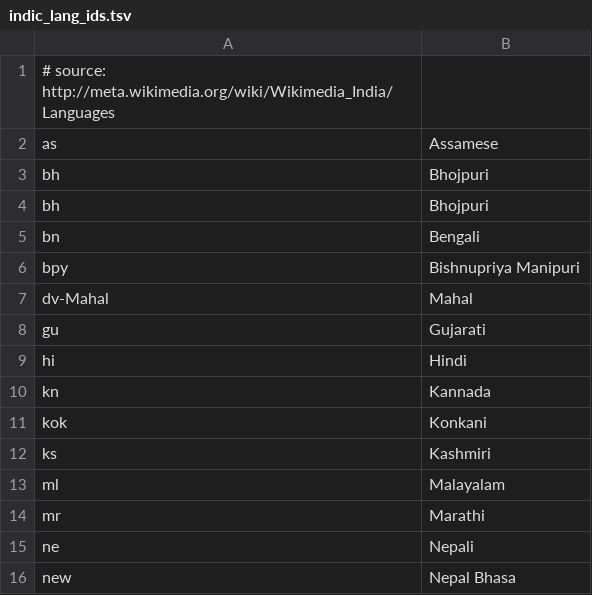
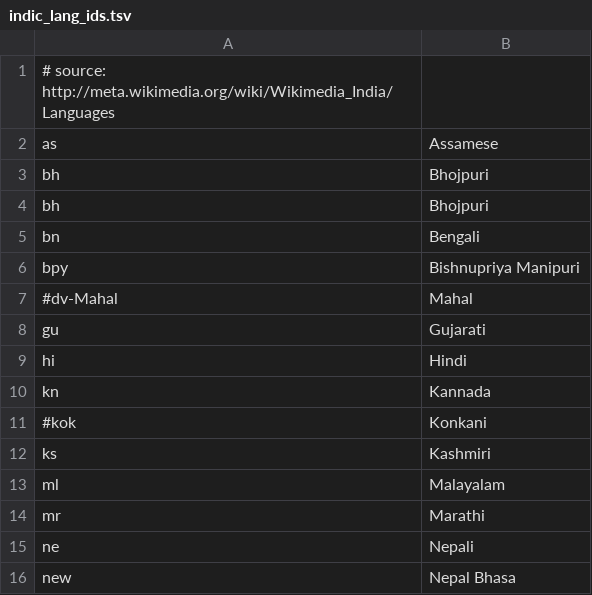
Before and after one commit to wikimedia/analytics-global-dev-dashboard, a TSV file: data/indic_lang_ids.tsv, drawn as a sheet; only a part is shown.

```diff
--- a/data/indic_lang_ids.tsv
+++ b/data/indic_lang_ids.tsv
@@ -6,3 +6,3 @@ bn	Bengali
 bpy	Bishnupriya Manipuri
-dv-Mahal	Mahal
+#dv-Mahal	Mahal
 gu	Gujarati
@@ -10,3 +10,3 @@ hi	Hindi
 kn	Kannada
-kok	Konkani
+#kok	Konkani
 ks	Kashmiri
```
Also changed, not shown: 2 other files.
